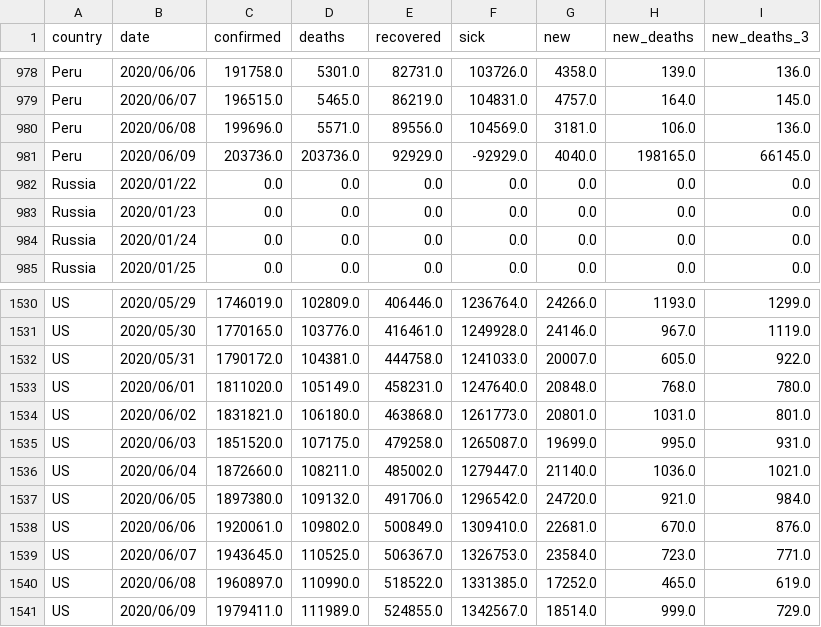
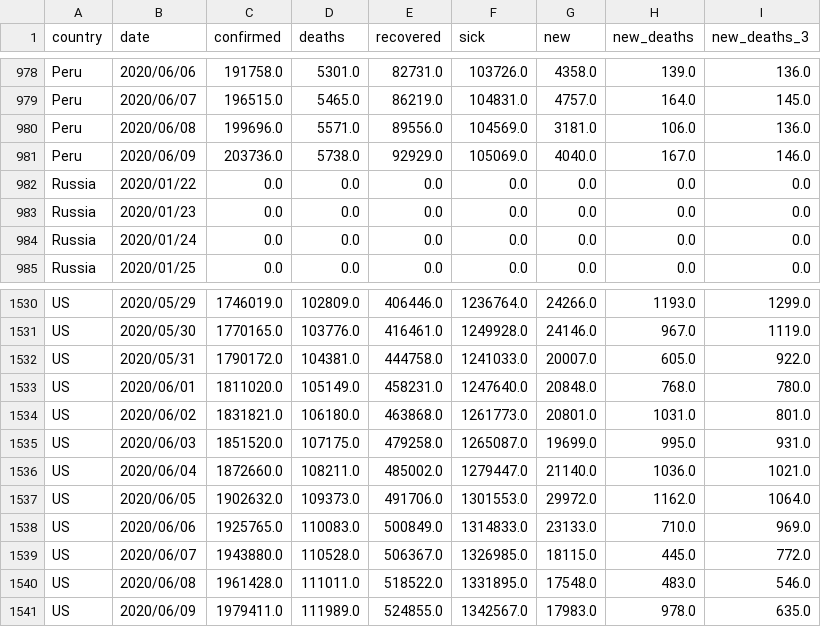
Before and after one commit to Cohhort/Covid19, a CSV file: public/data/brutes.csv, drawn as a sheet; only a part is shown, gaps mark what is left out.

```diff
--- a/public/data/brutes.csv
+++ b/public/data/brutes.csv
@@ -980,3 +980,3 @@ Peru,2020/06/07,196515.0,5465.0,86219.0,104831.0,4757.0,164.0,145.0
 Peru,2020/06/08,199696.0,5571.0,89556.0,104569.0,3181.0,106.0,136.0
-Peru,2020/06/09,203736.0,203736.0,92929.0,-92929.0,4040.0,198165.0,66145.0
+Peru,2020/06/09,203736.0,5738.0,92929.0,105069.0,4040.0,167.0,146.0
 Russia,2020/01/22,0.0,0.0,0.0,0.0,0.0,0.0,0.0
@@ -1536,6 +1536,6 @@ US,2020/06/03,1851520.0,107175.0,479258.0,1265087.0,19699.0,995.0,931.0
 US,2020/06/04,1872660.0,108211.0,485002.0,1279447.0,21140.0,1036.0,1021.0
-US,2020/06/05,1897380.0,109132.0,491706.0,1296542.0,24720.0,921.0,984.0
-US,2020/06/06,1920061.0,109802.0,500849.0,1309410.0,22681.0,670.0,876.0
-US,2020/06/07,1943645.0,110525.0,506367.0,1326753.0,23584.0,723.0,771.0
-US,2020/06/08,1960897.0,110990.0,518522.0,1331385.0,17252.0,465.0,619.0
-US,2020/06/09,1979411.0,111989.0,524855.0,1342567.0,18514.0,999.0,729.0
+US,2020/06/05,1902632.0,109373.0,491706.0,1301553.0,29972.0,1162.0,1064.0
+US,2020/06/06,1925765.0,110083.0,500849.0,1314833.0,23133.0,710.0,969.0
+US,2020/06/07,1943880.0,110528.0,506367.0,1326985.0,18115.0,445.0,772.0
+US,2020/06/08,1961428.0,111011.0,518522.0,1331895.0,17548.0,483.0,546.0
+US,2020/06/09,1979411.0,111989.0,524855.0,1342567.0,17983.0,978.0,635.0
```
Also changed, not shown: public/data/mains_enrichis.csv, 2 other files.
